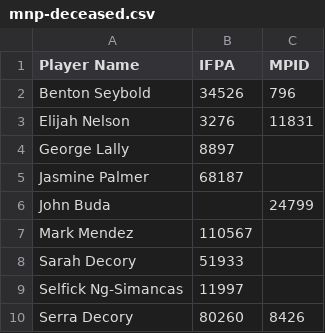
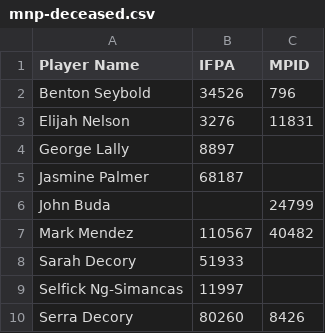
Before and after one commit to madcock/IPR, a CSV file: mnp-deceased.csv, drawn as a sheet.

Commit message:
Update mnp-deceased.csv

```diff
--- a/mnp-deceased.csv
+++ b/mnp-deceased.csv
@@ -6,3 +6,3 @@ Jasmine Palmer,68187,
 John Buda,,24799
-Mark Mendez,110567,
+Mark Mendez,110567,40482
 Sarah Decory,51933,
```
